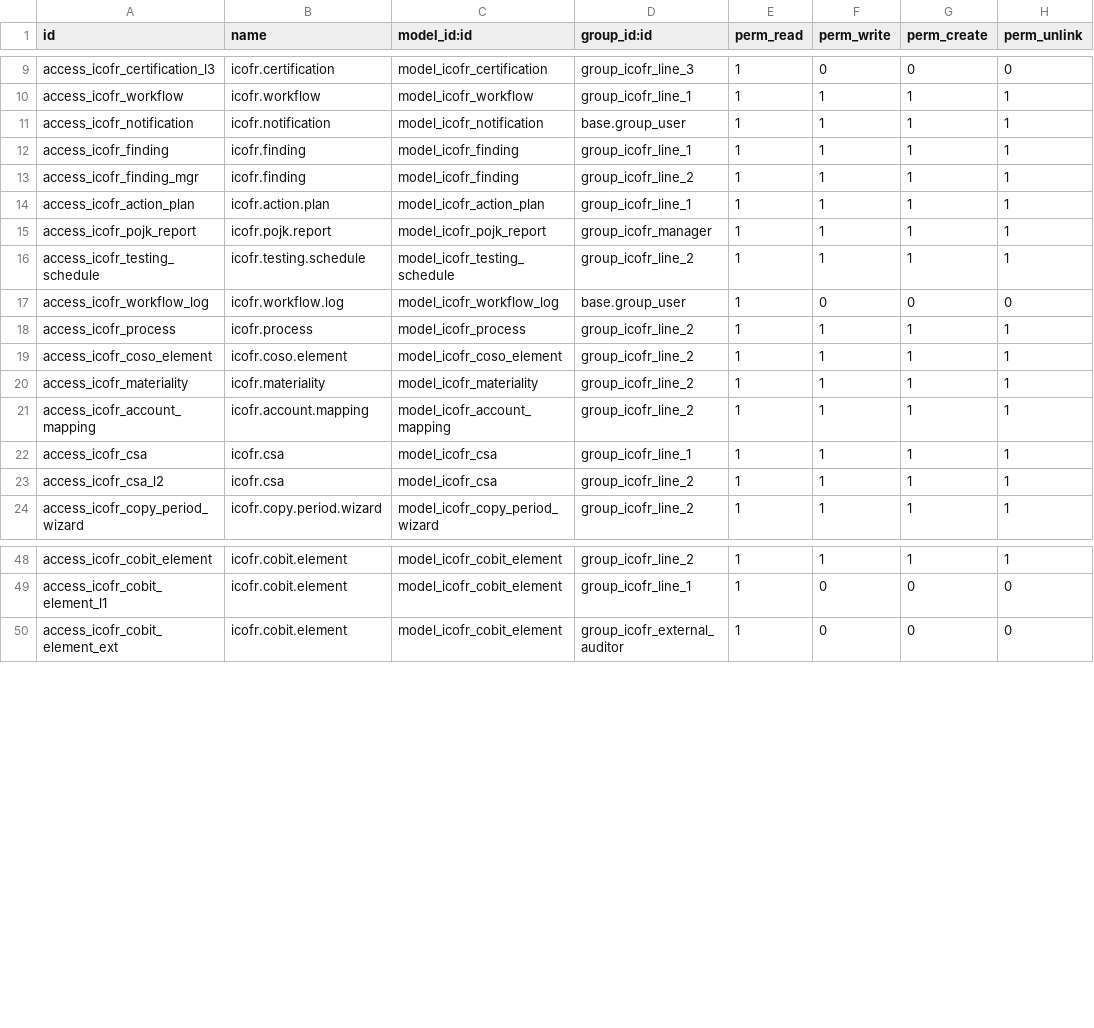
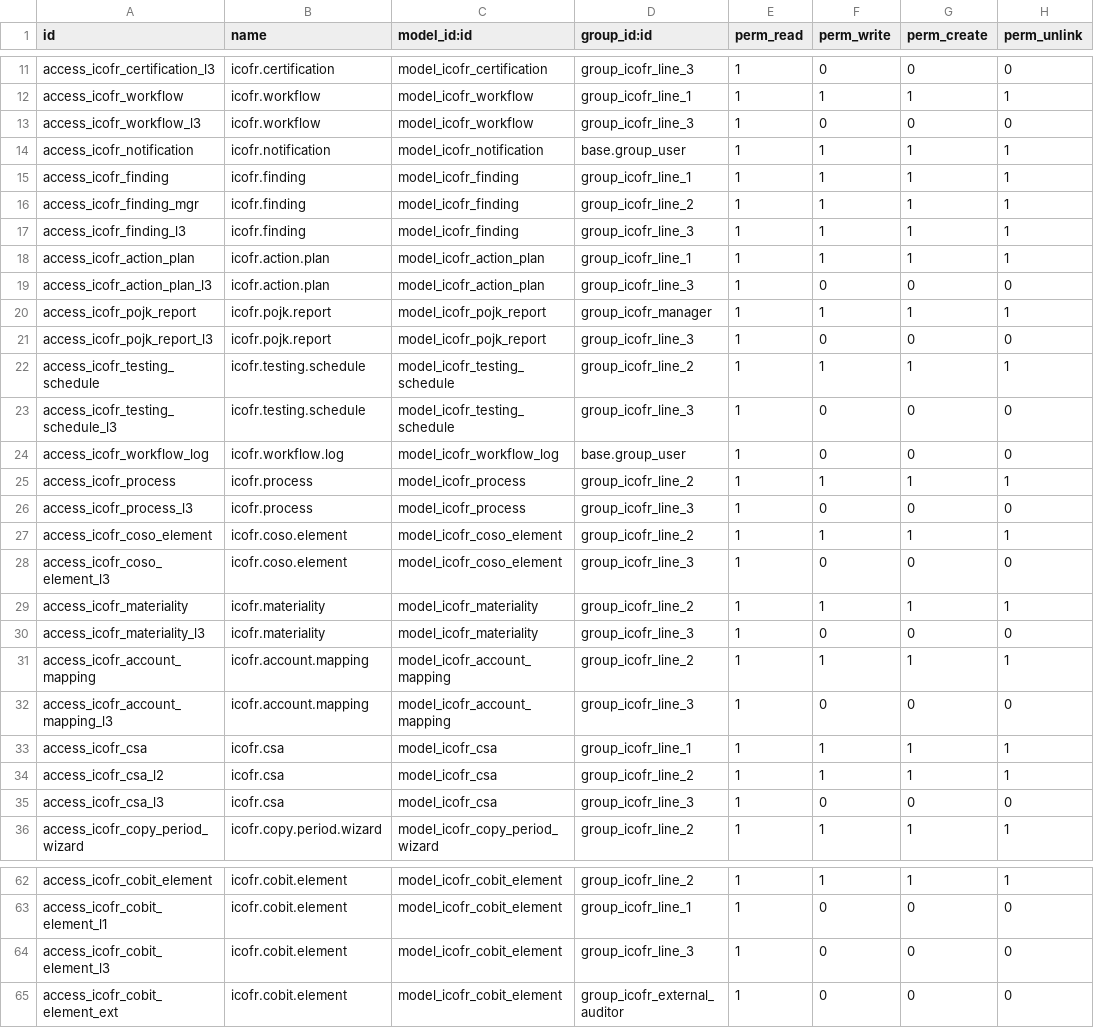
Before and after one commit to dittorahmat/icofr-odoo, a CSV file: addons/icofr/security/ir.model.access.csv, drawn as a sheet; only a part is shown, gaps mark what is left out; the diff covers the shown part only; the diff names each change by its address in the sheet, - before the commit and + after, or states it on an @@ line.

Commit message:
feat(icofr): implement comprehensive ICORF refinements (POJK 15/2024)
- Add Change Management Log (Appendix 6)
- Implement Finding Aggregation and Deficiency Classification
- Enhance Testing module with TOD/TOE workflows
- Update Materiality with Haircut Logic
- Add ERP Population Pull wizard and Sampling tools
- Update views, menus, and security rules

```diff
--- a/addons/icofr/security/ir.model.access.csv
+++ b/addons/icofr/security/ir.model.access.csv
+row 13: access_icofr_workflow_l3 | icofr.workflow | model_icofr_workflow | group_icofr_line_3 | 1 | 0 | 0 | 0
+row 17: access_icofr_finding_l3 | icofr.finding | model_icofr_finding | group_icofr_line_3 | 1 | 1 | 1 | 1
+row 19: access_icofr_action_plan_l3 | icofr.action.plan | model_icofr_action_plan | group_icofr_line_3 | 1 | 0 | 0 | 0
+row 21: access_icofr_pojk_report_l3 | icofr.pojk.report | model_icofr_pojk_report | group_icofr_line_3 | 1 | 0 | 0 | 0
+row 23: access_icofr_testing_schedule_l3 | icofr.testing.schedule | model_icofr_testing_schedule | group_icofr_line_3 | 1 | 0 | 0 | 0
+row 26: access_icofr_process_l3 | icofr.process | model_icofr_process | group_icofr_line_3 | 1 | 0 | 0 | 0
+row 28: access_icofr_coso_element_l3 | icofr.coso.element | model_icofr_coso_element | group_icofr_line_3 | 1 | 0 | 0 | 0
+row 30: access_icofr_materiality_l3 | icofr.materiality | model_icofr_materiality | group_icofr_line_3 | 1 | 0 | 0 | 0
+row 32: access_icofr_account_mapping_l3 | icofr.account.mapping | model_icofr_account_mapping | group_icofr_line_3 | 1 | 0 | 0 | 0
+row 35: access_icofr_csa_l3 | icofr.csa | model_icofr_csa | group_icofr_line_3 | 1 | 0 | 0 | 0
+row 64: access_icofr_cobit_element_l3 | icofr.cobit.element | model_icofr_cobit_element | group_icofr_line_3 | 1 | 0 | 0 | 0
```
Also changed, not shown: 14 added rows elsewhere in this file, 29 other files.
